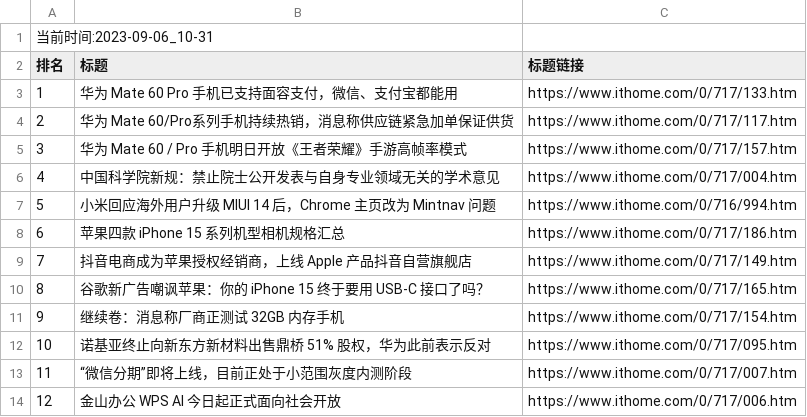
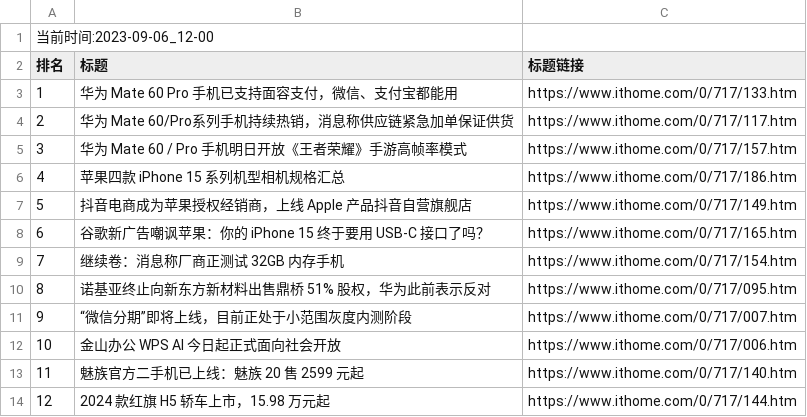
Before and after one commit to zhaowei1869/python_spider, a CSV file: 微博热搜/data/it_home_day_band_data.csv, drawn as a sheet; removed rows and columns are numbered as before the commit, all else as after; the diff names each change by its address in the sheet, - before the commit and + after, or states it on an @@ line.

```diff
--- a/微博热搜/data/it_home_day_band_data.csv
+++ b/微博热搜/data/it_home_day_band_data.csv
@@ column A (排名) renumbered between rows 1 and 12 @@
-row 6: 4 | 中国科学院新规：禁止院士公开发表与自身专业领域无关的学术意见 | https://www.ithome.com/0/717/004.htm
-row 7: 5 | 小米回应海外用户升级 MIUI 14 后，Chrome 主页改为 Mintnav 问题 | https://www.ithome.com/0/716/994.htm
+row 13: 11 | 魅族官方二手机已上线：魅族 20 售 2599 元起 | https://www.ithome.com/0/717/140.htm
+row 14: 12 | 2024 款红旗 H5 轿车上市，15.98 万元起 | https://www.ithome.com/0/717/144.htm
```
Also changed, not shown: 4 other files.
